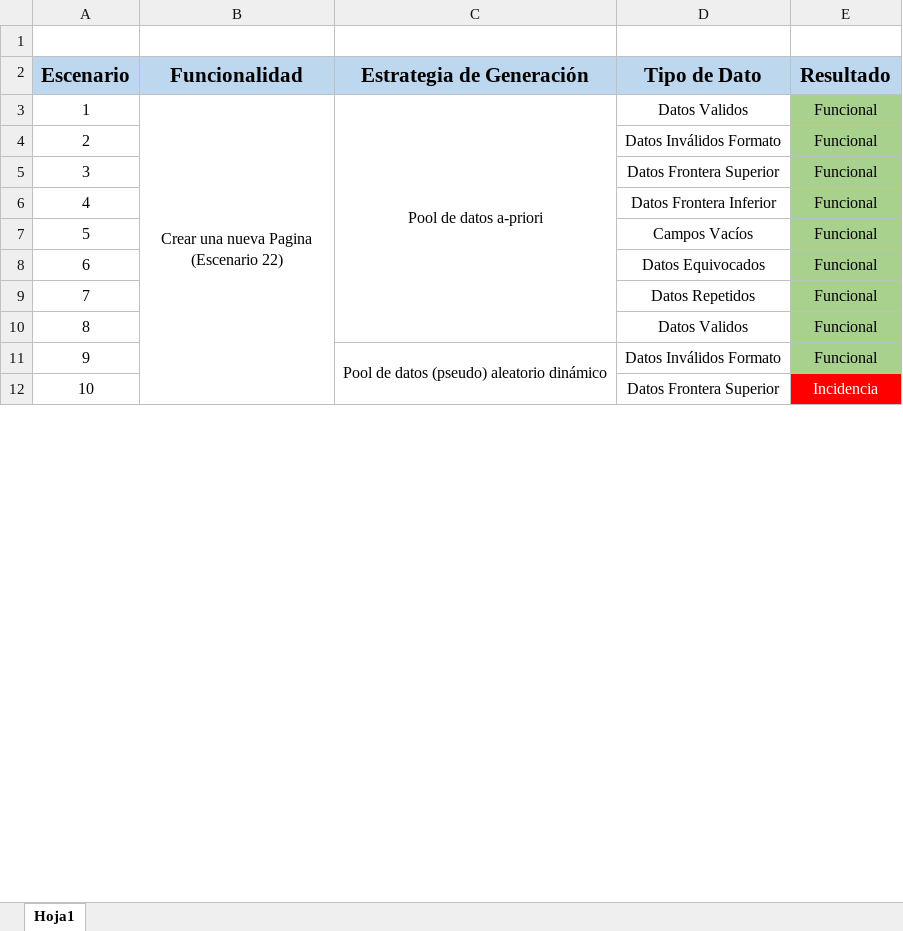
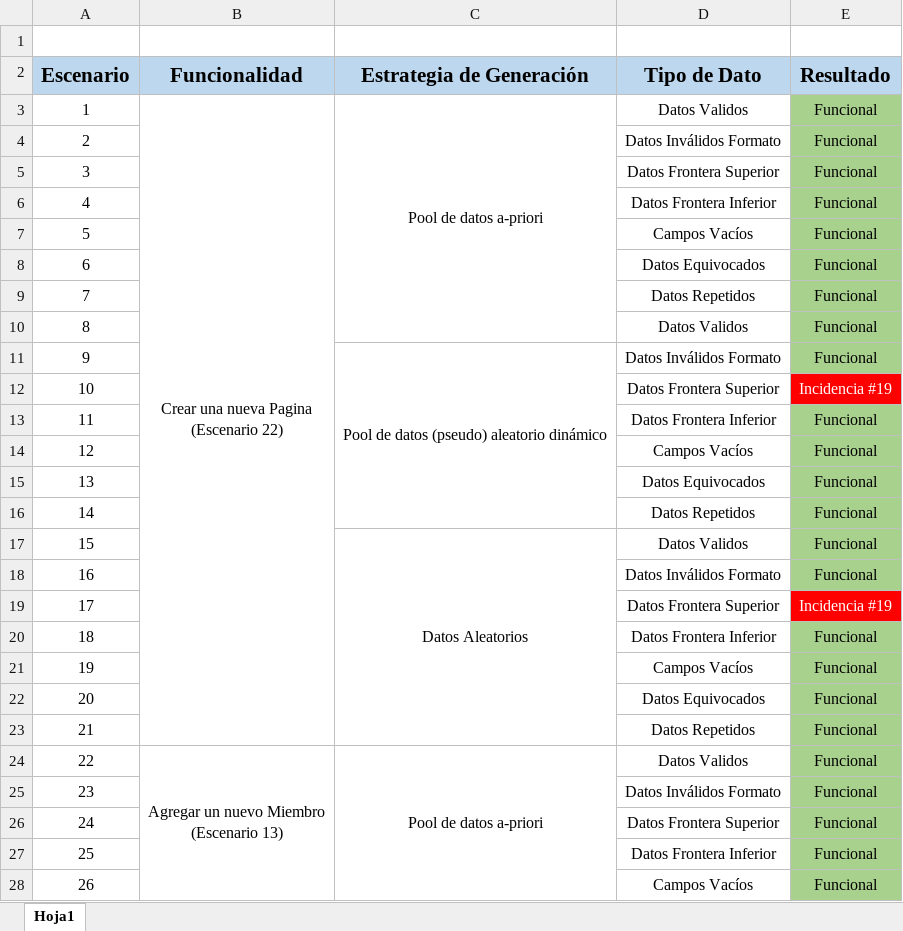
Before and after one commit to shiomar-salazar/PA_Semana5, an Excel workbook: Cypress/Summary_Semana7.xlsx, sheet Hoja1, drawn as a sheet; only a part is shown; values as stored, in another font and other column widths than the file's, no borders; removed rows and columns are numbered as before the commit, all else as after; ↵ is a line break in a cell; the diff covers the shown part only; the diff names each change by its address in the sheet, - before the commit and + after, or states it on an @@ line.

Commit message:
Se completan escenario 13 y Escenario 21

```diff
--- a/Cypress/Summary_Semana7.xlsx (sheet Hoja1)
+++ b/Cypress/Summary_Semana7.xlsx (sheet Hoja1)
-B3:B23 merged
+B3:B23 merged
-C11:C16 merged
+C11:C16 merged
-E12 (Resultado): Incidencia
+E12 (Resultado): Incidencia #19
+row 13: 11 |  |  | Datos Frontera Inferior | Funcional
+row 14: 12 |  |  | Campos Vacíos | Funcional
+row 15: 13 |  |  | Datos Equivocados | Funcional
+row 16: 14 |  |  | Datos Repetidos | Funcional
+row 17: 15 |  | Datos Aleatorios | Datos Validos | Funcional
+row 18: 16 |  |  | Datos Inválidos Formato | Funcional
+row 19: 17 |  |  | Datos Frontera Superior | Incidencia #19
+row 20: 18 |  |  | Datos Frontera Inferior | Funcional
+row 21: 19 |  |  | Campos Vacíos | Funcional
+row 22: 20 |  |  | Datos Equivocados | Funcional
+row 23: 21 |  |  | Datos Repetidos | Funcional
+row 24: 22 | Agregar un nuevo Miembro ↵ (Escenario 13) | Pool de datos a-priori | Datos Validos | Funcional
+row 25: 23 |  |  | Datos Inválidos Formato | Funcional
+row 26: 24 |  |  | Datos Frontera Superior | Funcional
+row 27: 25 |  |  | Datos Frontera Inferior | Funcional
+row 28: 26 |  |  | Campos Vacíos | Funcional
```
Also changed, not shown: 47 added rows, 57 removed rows, 48 edited cells, merged cells and row numbers in column A elsewhere in this sheet, 3 other files.
